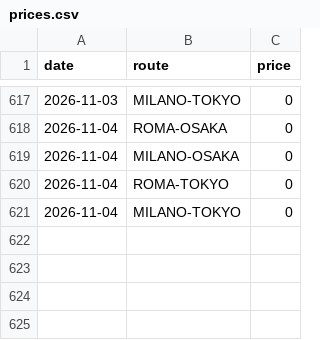
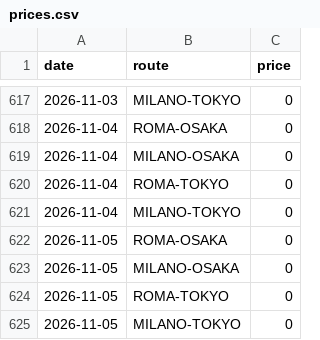
Before and after one commit to darkgullgray/flight-monitor-japan, a CSV file: prices.csv, drawn as a sheet; only a part is shown, gaps mark what is left out; the diff names each change by its address in the sheet, - before the commit and + after, or states it on an @@ line.

```diff
--- a/prices.csv
+++ b/prices.csv
+row 622: 2026-11-05 | ROMA-OSAKA | 0
+row 623: 2026-11-05 | MILANO-OSAKA | 0
+row 624: 2026-11-05 | ROMA-TOKYO | 0
+row 625: 2026-11-05 | MILANO-TOKYO | 0
```
